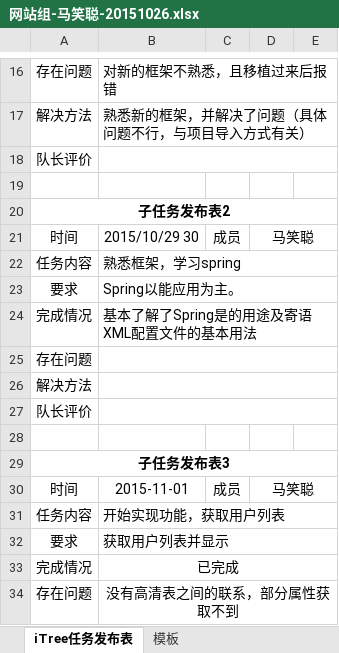
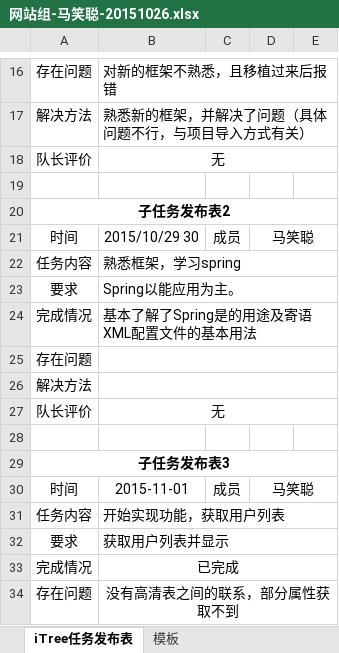
Before and after one commit to iTreeC/DevelopmentDocument, an Excel workbook: iTreeWeb/iTreeweb组相关文档/任务文档/iTreemxc/网站组-马笑聪-20151026.xlsx, sheet iTree任务发布表, drawn as a sheet; only a part is shown, gaps mark what is left out; values as stored, in another font and other column widths than the file's, no borders; the diff names each change by its address in the sheet, - before the commit and + after, or states it on an @@ line.

```diff
--- a/iTreeWeb/iTreeweb组相关文档/任务文档/iTreemxc/网站组-马笑聪-20151026.xlsx (sheet iTree任务发布表)
+++ b/iTreeWeb/iTreeweb组相关文档/任务文档/iTreemxc/网站组-马笑聪-20151026.xlsx (sheet iTree任务发布表)
-B18: (empty)
+B18: 无
-B27: (empty)
+B27: 无
```
Also changed, not shown: 2 other files.
